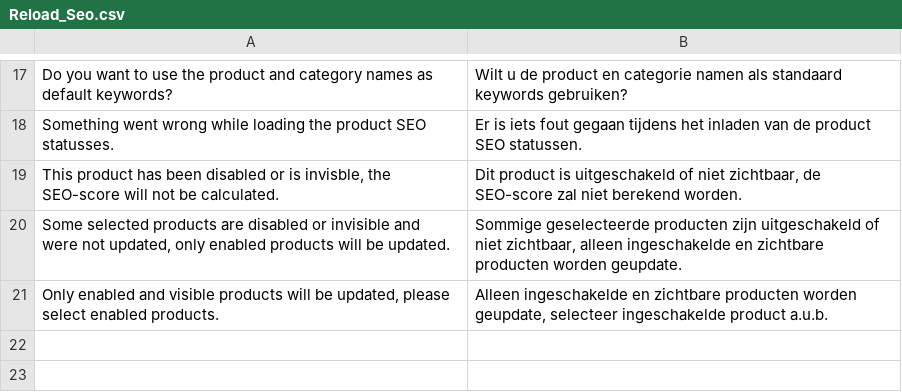
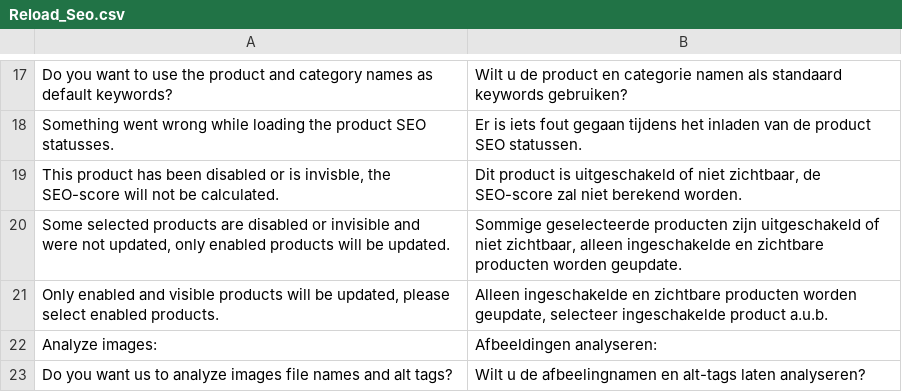
Before and after one commit to jeljer-te-wies/magento-plugin, a CSV file: app/locale/nl_NL/Reload_Seo.csv, drawn as a sheet; only a part is shown, gaps mark what is left out; the diff names each change by its address in the sheet, - before the commit and + after, or states it on an @@ line.

Commit message:
- The image data can now be disabled. - The ajax check is now going directly to the reloadseo api.

```diff
--- a/app/locale/nl_NL/Reload_Seo.csv
+++ b/app/locale/nl_NL/Reload_Seo.csv
+row 22: Analyze images: | Afbeeldingen analyseren:
+row 23: Do you want us to analyze images file names and alt tags? | Wilt u de afbeelingnamen en alt-tags laten analyseren?
```
Also changed, not shown: 7 other files.
